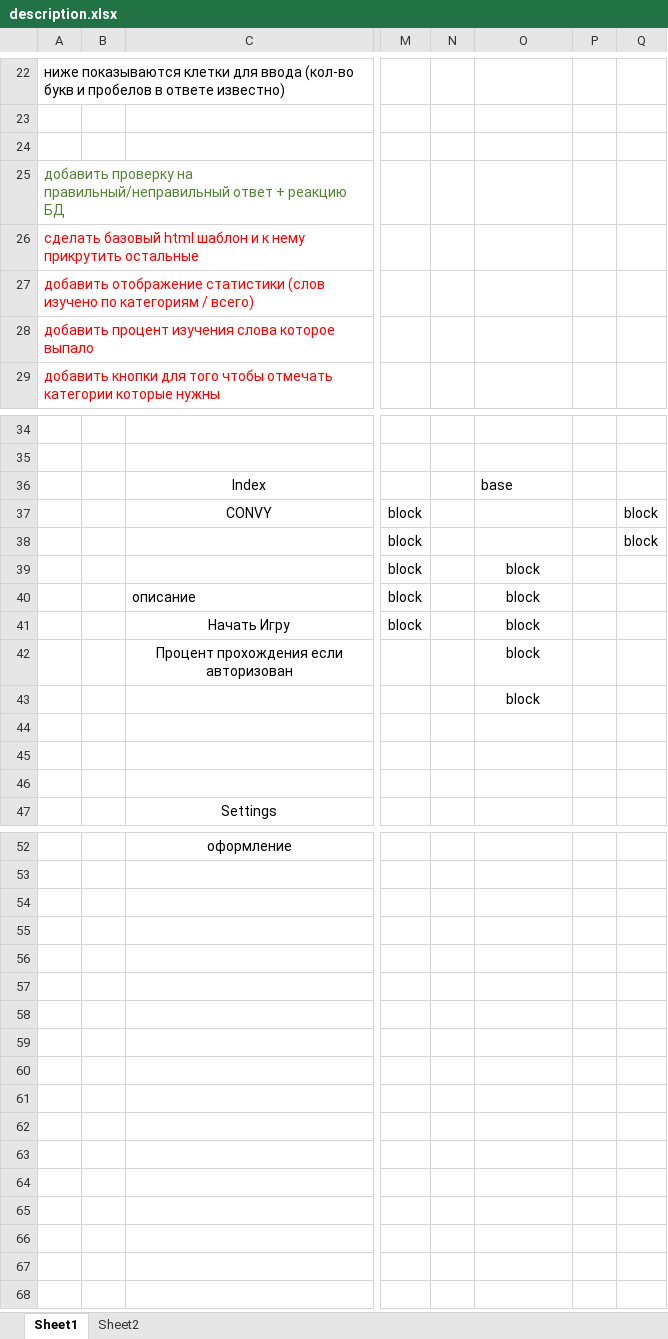
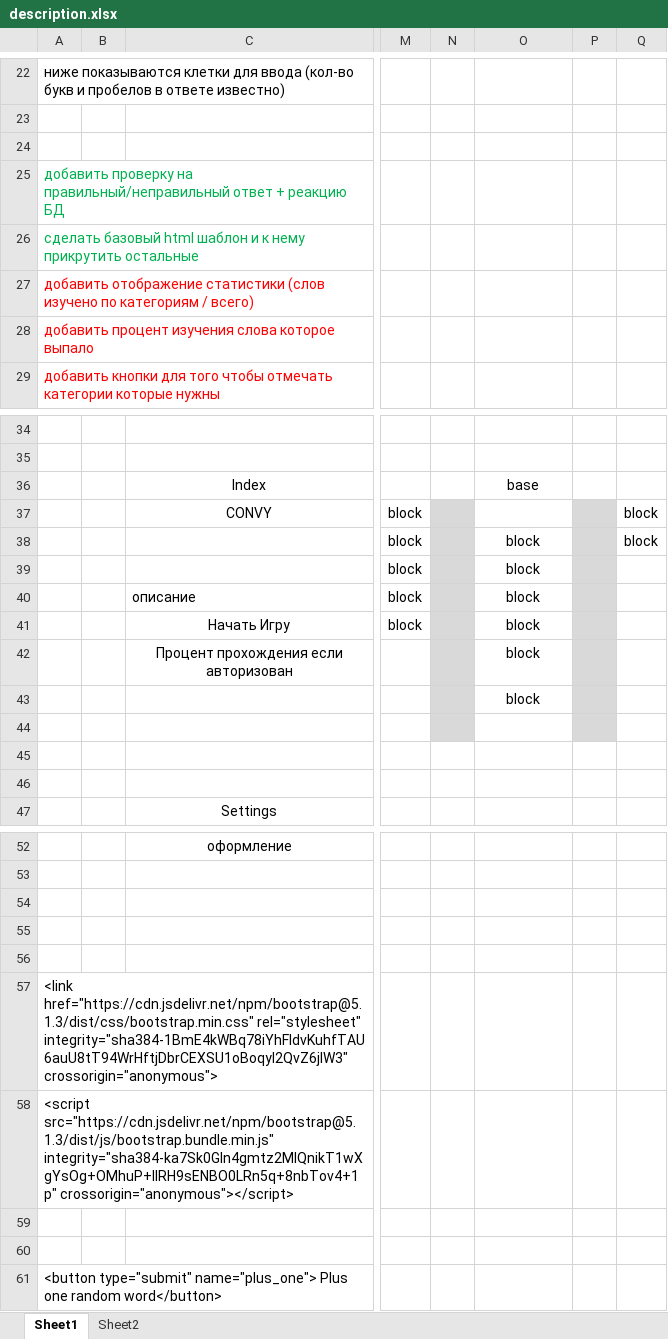
Before and after one commit to Rayvik014/convy, an Excel workbook: description.xlsx, sheet Sheet1, drawn as a sheet; only a part is shown, gaps mark what is left out; values as stored, in another font and other column widths than the file's, no borders; rows hold the shown columns only; the diff names each change by its address in the sheet, - before the commit and + after, or states it on an @@ line.

```diff
--- a/description.xlsx (sheet Sheet1)
+++ b/description.xlsx (sheet Sheet1)
-A25 text colour: #548235
+A25 text colour: #00B050
-A26 text colour: #FF0000
+A26 text colour: #00B050
-O36 alignment: left
+O36 alignment: center
-N37:N44 fill: none
+N37:N44 fill: #D9D9D9
-P37:P44 fill: none
+P37:P44 fill: #D9D9D9
-O38: (empty)
+O38: block
+row 54: (empty)
+row 55: (empty)
+row 56: (empty)
+row 57: <link href="https://cdn.jsdelivr.net/npm/bootstrap@5.1.3/dist/css/bootstrap.min.css" rel="stylesheet" integrity="sha384-1BmE4kWBq78iYhFldvKuhfTAU6auU8tT94WrHftjDbrCEXSU1oBoqyl2QvZ6jIW3" crossorigin="anonymous">
+row 58: <script src="https://cdn.jsdelivr.net/npm/bootstrap@5.1.3/dist/js/bootstrap.bundle.min.js" integrity="sha384-ka7Sk0Gln4gmtz2MlQnikT1wXgYsOg+OMhuP+IlRH9sENBO0LRn5q+8nbTov4+1p" crossorigin="anonymous"></script>
+row 59: (empty)
+row 60: (empty)
+row 61: <button type="submit" name="plus_one"> Plus one random word</button>
```
Also changed, not shown: 3 other files.
